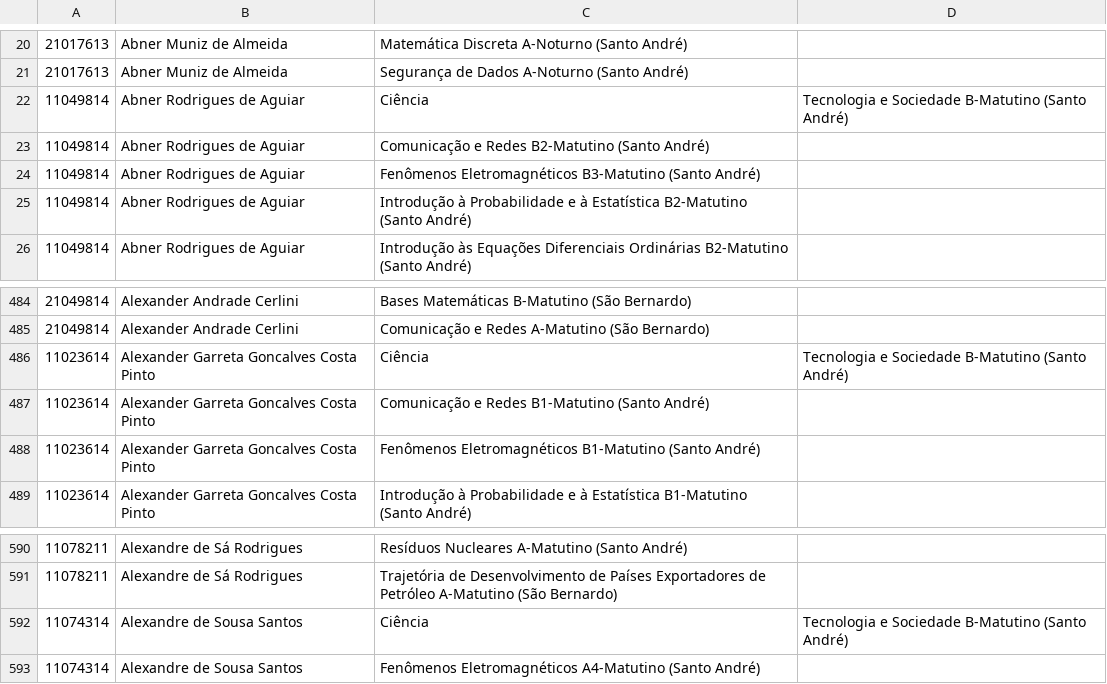
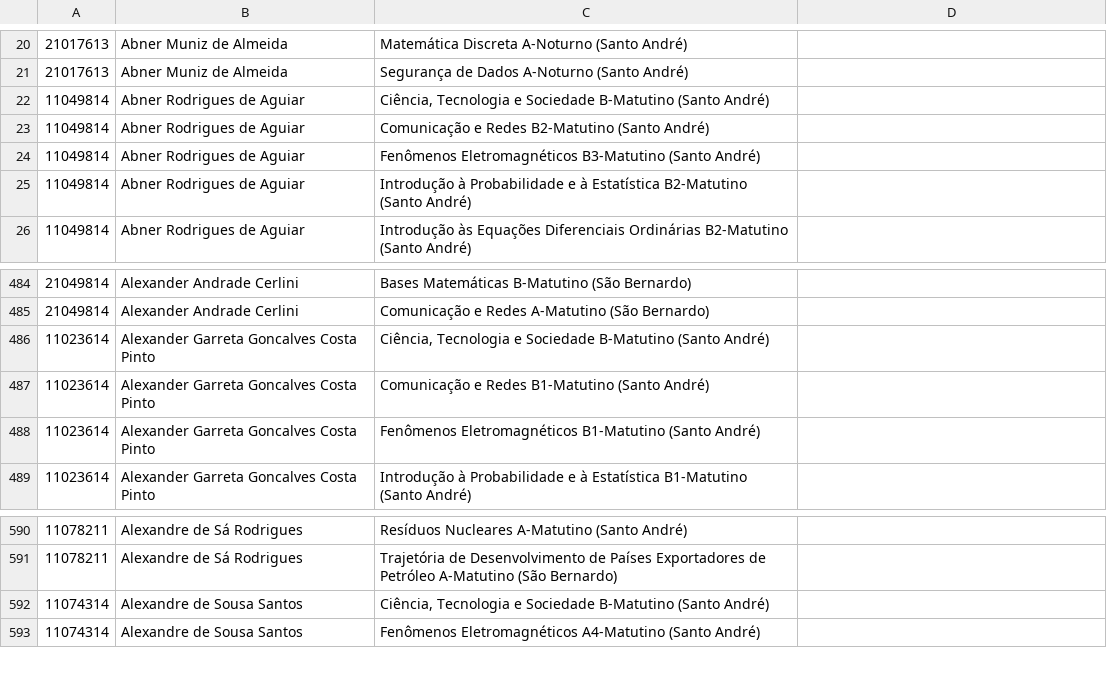
Before and after one commit to ufabc-me/calendario, a CSV file: original_data/2015.2/matriculas_pos_ajuste/1-10.csv, drawn as a sheet; only a part is shown, gaps mark what is left out.

Commit message:
não tire as aspas dos nomes com virgula

```diff
--- a/original_data/2015.2/matriculas_pos_ajuste/1-10.csv
+++ b/original_data/2015.2/matriculas_pos_ajuste/1-10.csv
@@ -21,3 +21,3 @@
 21017613,Abner Muniz de Almeida,Segurança de Dados A-Noturno (Santo André)
-11049814,Abner Rodrigues de Aguiar,Ciência, Tecnologia e Sociedade B-Matutino (Santo André)
+11049814,Abner Rodrigues de Aguiar,"Ciência, Tecnologia e Sociedade B-Matutino (Santo André)"
 11049814,Abner Rodrigues de Aguiar,Comunicação e Redes B2-Matutino (Santo André)
@@ -485,3 +485,3 @@
 21049814,Alexander Andrade Cerlini,Comunicação e Redes A-Matutino (São Bernardo)
-11023614,Alexander Garreta Goncalves Costa Pinto,Ciência, Tecnologia e Sociedade B-Matutino (Santo André)
+11023614,Alexander Garreta Goncalves Costa Pinto,"Ciência, Tecnologia e Sociedade B-Matutino (Santo André)"
 11023614,Alexander Garreta Goncalves Costa Pinto,Comunicação e Redes B1-Matutino (Santo André)
@@ -591,3 +591,3 @@
 11078211,Alexandre de Sá Rodrigues,Trajetória de Desenvolvimento de Países Exportadores de Petróleo A-Matutino (São Bernardo)
-11074314,Alexandre de Sousa Santos,Ciência, Tecnologia e Sociedade B-Matutino (Santo André)
+11074314,Alexandre de Sousa Santos,"Ciência, Tecnologia e Sociedade B-Matutino (Santo André)"
 11074314,Alexandre de Sousa Santos,Fenômenos Eletromagnéticos A4-Matutino (Santo André)
```
